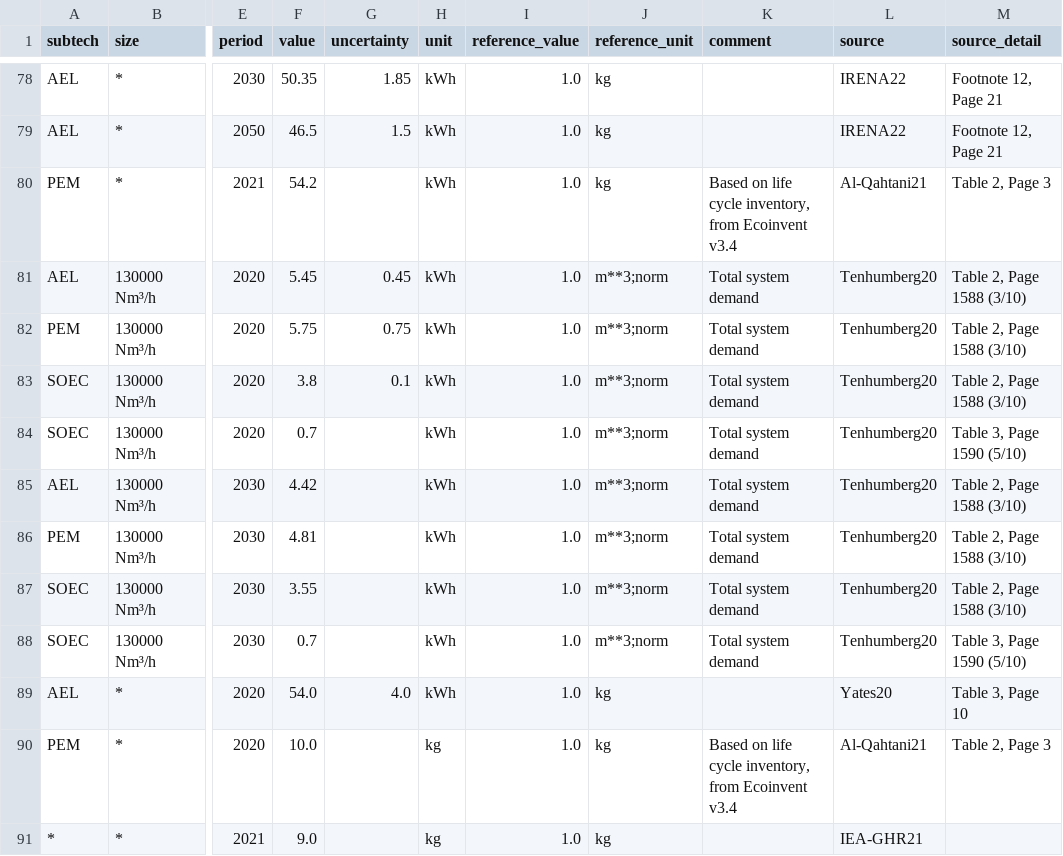
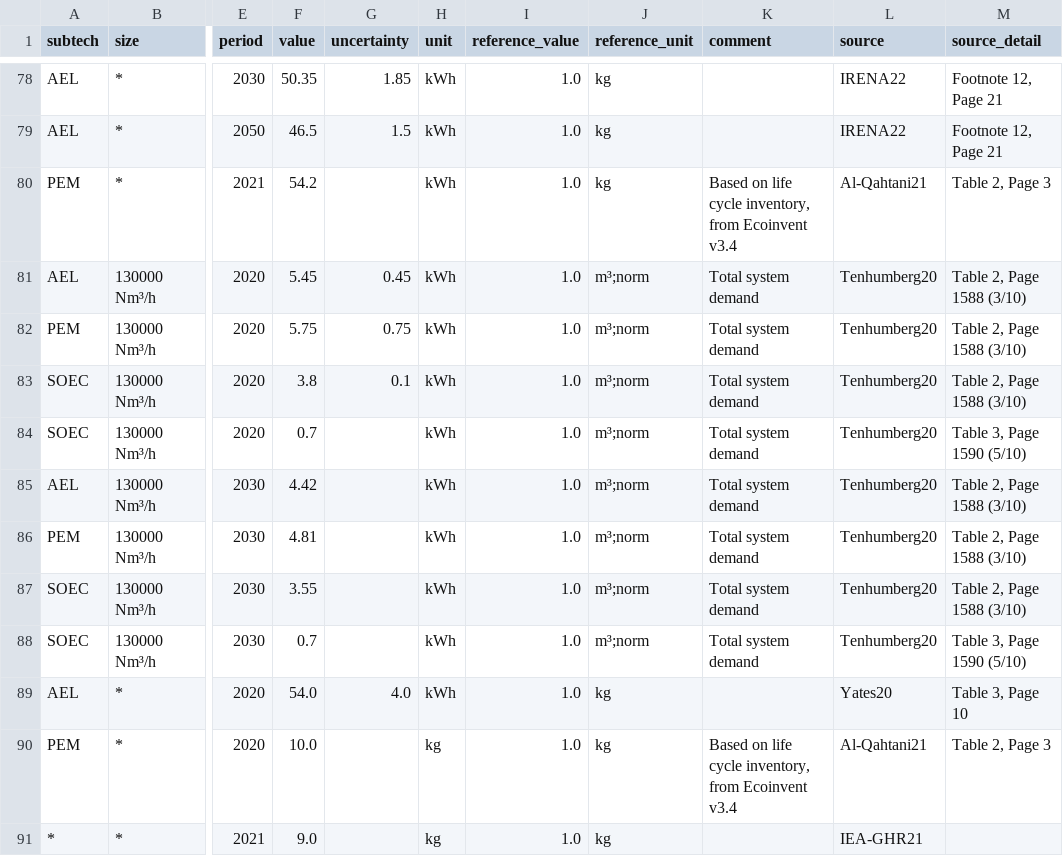
Before and after one commit to PhilippVerpoort/posted, a CSV file: inst/extdata/database/tedfs/Tech/Electrolysis.csv, drawn as a sheet; only a part is shown, gaps mark what is left out; the diff names each change by its address in the sheet, - before the commit and + after, or states it on an @@ line.

```diff
--- a/inst/extdata/database/tedfs/Tech/Electrolysis.csv
+++ b/inst/extdata/database/tedfs/Tech/Electrolysis.csv
-J81:J88 (reference_unit): m**3;norm
+J81:J88 (reference_unit): m³;norm
```
Also changed, not shown: inst/extdata/database/flow_types.csv, 6 other files.
